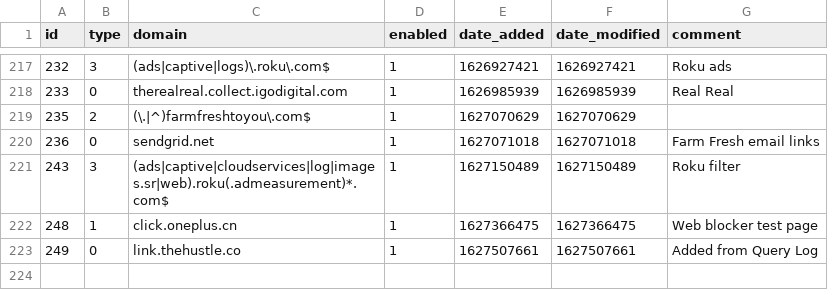
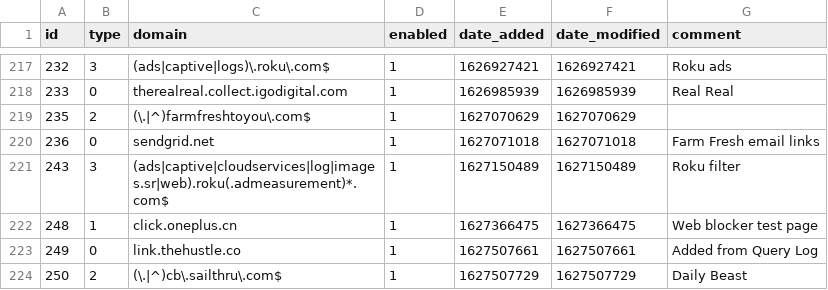
Before and after one commit to dhcpserver/my-pihole-lists, a CSV file: domainlist.csv, drawn as a sheet; only a part is shown, gaps mark what is left out.

Commit message:
Updated July 28, 2021  9:42PM

```diff
--- a/domainlist.csv
+++ b/domainlist.csv
@@ -223 +223,2 @@ id,type,domain,enabled,date_added,date_modified,comment
 249,0,link.thehustle.co,1,1627507661,1627507661,"Added from Query Log"
+250,2,(\.|^)cb\.sailthru\.com$,1,1627507729,1627507729,"Daily Beast"
```
